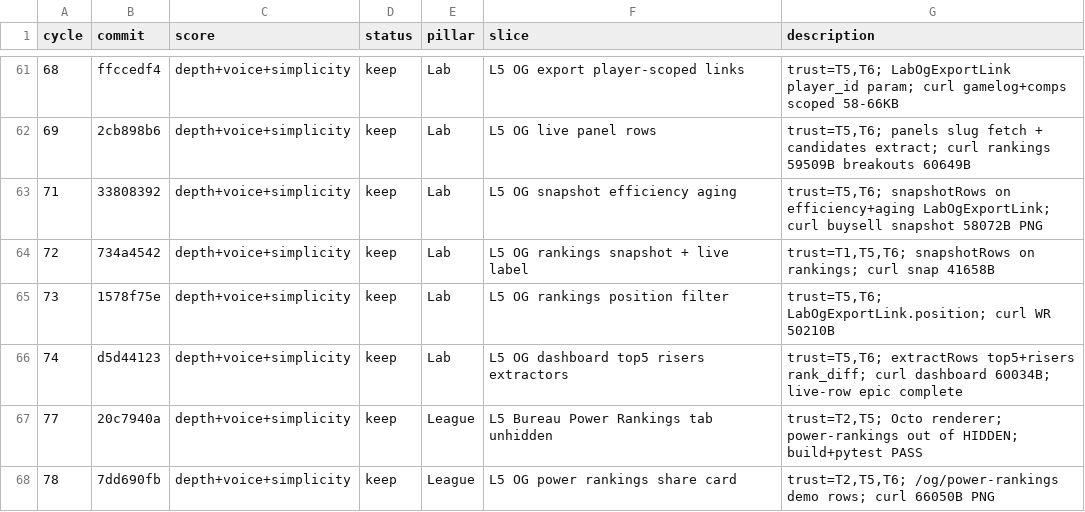
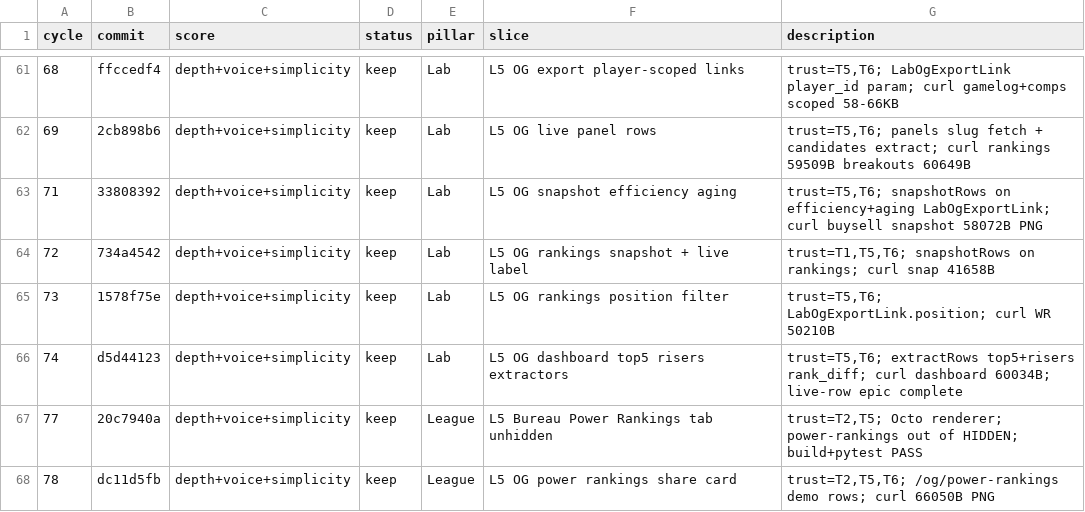
Before and after one commit to swaggerdagger987/razzle, a TSV file: docs/v2/results.tsv, drawn as a sheet; only a part is shown, gaps mark what is left out.

```diff
--- a/docs/v2/results.tsv
+++ b/docs/v2/results.tsv
@@ -67,2 +67,2 @@ cycle	commit	score	status	pillar	slice	description
 77	20c7940a	depth+voice+simplicity	keep	League	L5 Bureau Power Rankings tab unhidden	trust=T2,T5; Octo renderer; power-rankings out of HIDDEN; build+pytest PASS
-78	7dd690fb	depth+voice+simplicity	keep	League	L5 OG power rankings share card	trust=T2,T5,T6; /og/power-rankings demo rows; curl 66050B PNG
+78	dc11d5fb	depth+voice+simplicity	keep	League	L5 OG power rankings share card	trust=T2,T5,T6; /og/power-rankings demo rows; curl 66050B PNG
```
Also changed, not shown: 2 other files.
